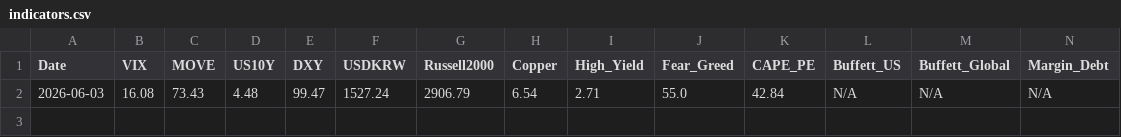
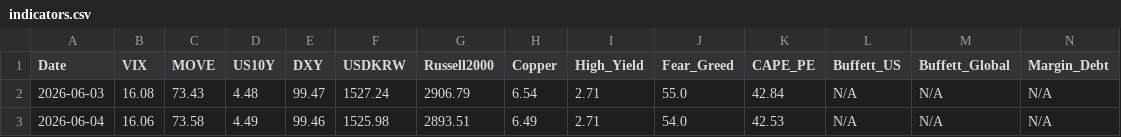
Before and after one commit to etech-symantec/stock, a CSV file: data/indicators.csv, drawn as a sheet; only a part is shown; rows hold the shown columns only; the diff names each change by its address in the sheet, - before the commit and + after, or states it on an @@ line.

```diff
--- a/data/indicators.csv
+++ b/data/indicators.csv
+row 3: 2026-06-04 | 16.06 | 73.58 | 4.49 | 99.46 | 1525.98 | 2893.51 | 6.49 | 2.71 | 54.0 | 42.53 | N/A | N/A | N/A
```
